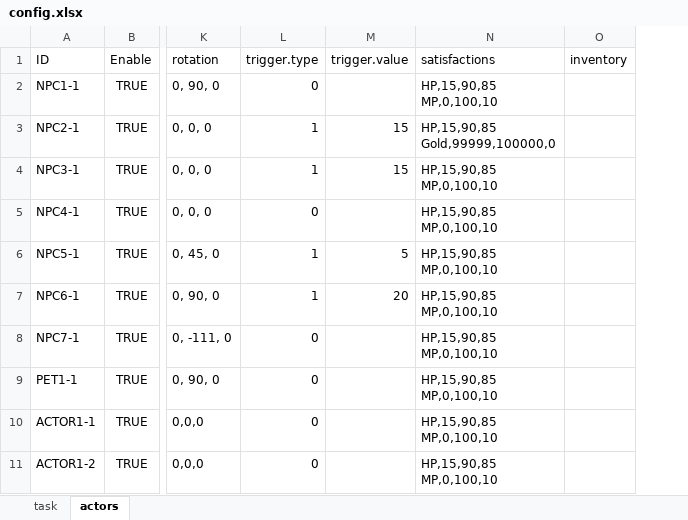
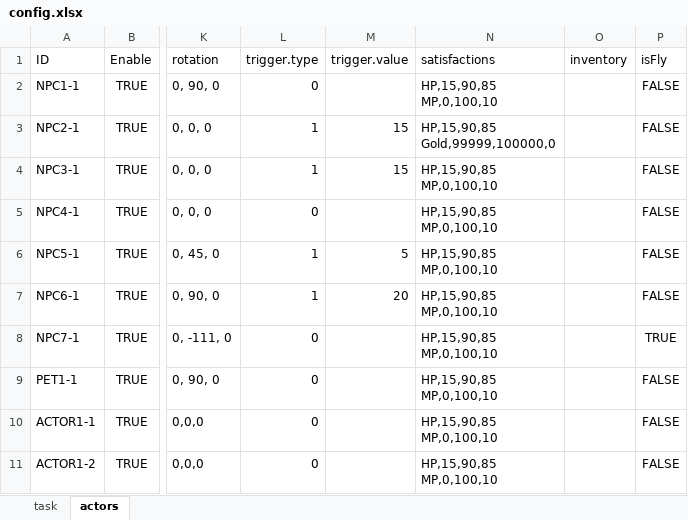
Before and after one commit to teetotal/AI, an Excel workbook: config_gen/config.xlsx, sheet actors, drawn as a sheet; only a part is shown, gaps mark what is left out; values as stored, in another font and other column widths than the file's, no borders; the diff names each change by its address in the sheet, - before the commit and + after, or states it on an @@ line.

```diff
--- a/config_gen/config.xlsx (sheet actors)
+++ b/config_gen/config.xlsx (sheet actors)
+column P (isFly), rows 2-11: FALSE | FALSE | FALSE | FALSE | FALSE | FALSE | TRUE | FALSE | FALSE | FALSE
```
Also changed, not shown: sheet task, 6 other files.
